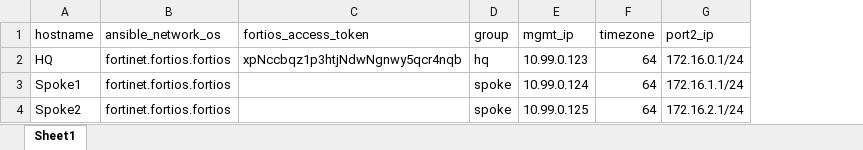
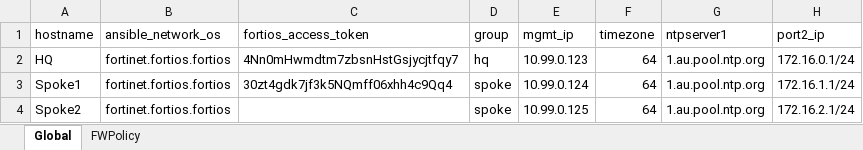
Before and after one commit to pgalliga/Project, an Excel workbook: host_data.xlsx, sheet Global, drawn as a sheet; only a part is shown; values as stored, in another font and other column widths than the file's, no borders; the diff names each change by its address in the sheet, - before the commit and + after, or states it on an @@ line.

```diff
--- a/host_data.xlsx (sheet Global)
+++ b/host_data.xlsx (sheet Global)
-sheet tab: Sheet1
+sheet tab: Global
+sheet tab: FWPolicy
+column G (ntpserver1), rows 2-4: all 1.au.pool.ntp.org
-C2 (fortios_access_token): xpNccbqz1p3htjNdwNgnwy5qcr4nqb
+C2 (fortios_access_token): 4Nn0mHwmdtm7zbsnHstGsjycjtfqy7
-C3 (fortios_access_token): (empty)
+C3 (fortios_access_token): 30zt4gdk7jf3k5NQmff06xhh4c9Qq4
```
Also changed, not shown: 12 other files.
